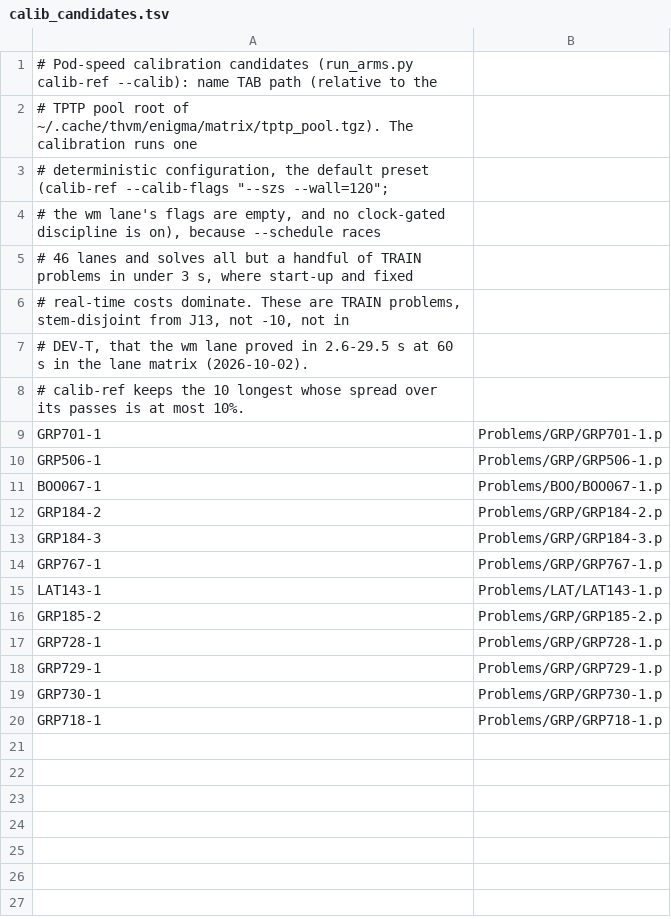
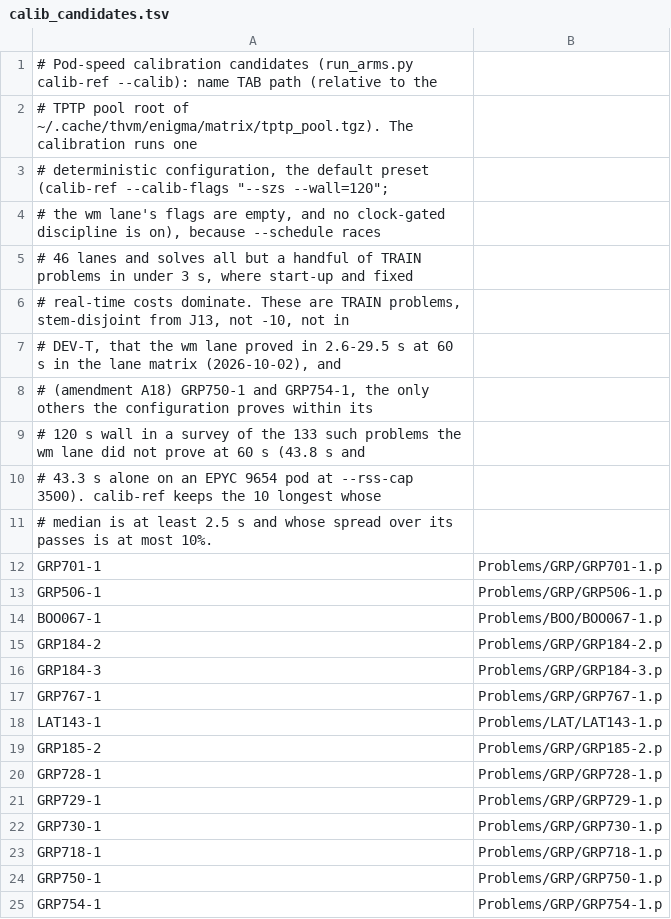
Before and after one commit to sw1sh/thvm, a TSV file: tools/atp_enigma/protocol/calib_candidates.tsv, drawn as a sheet.

```diff
--- a/tools/atp_enigma/protocol/calib_candidates.tsv
+++ b/tools/atp_enigma/protocol/calib_candidates.tsv
@@ -6,4 +6,7 @@
 # real-time costs dominate.  These are TRAIN problems, stem-disjoint from J13, not -10, not in
-# DEV-T, that the wm lane proved in 2.6-29.5 s at 60 s in the lane matrix (2026-10-02).
-# calib-ref keeps the 10 longest whose spread over its passes is at most 10%.
+# DEV-T, that the wm lane proved in 2.6-29.5 s at 60 s in the lane matrix (2026-10-02), and
+# (amendment A18) GRP750-1 and GRP754-1, the only others the configuration proves within its
+# 120 s wall in a survey of the 133 such problems the wm lane did not prove at 60 s (43.8 s and
+# 43.3 s alone on an EPYC 9654 pod at --rss-cap 3500).  calib-ref keeps the 10 longest whose
+# median is at least 2.5 s and whose spread over its passes is at most 10%.
 GRP701-1	Problems/GRP/GRP701-1.p
@@ -20 +23,3 @@ GRP730-1	Problems/GRP/GRP730-1.p
 GRP718-1	Problems/GRP/GRP718-1.p
+GRP750-1	Problems/GRP/GRP750-1.p
+GRP754-1	Problems/GRP/GRP754-1.p
```
Also changed, not shown: 3 other files.
